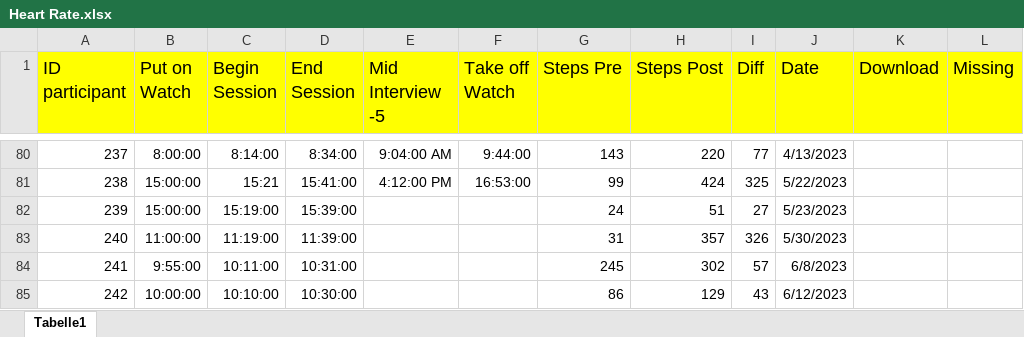
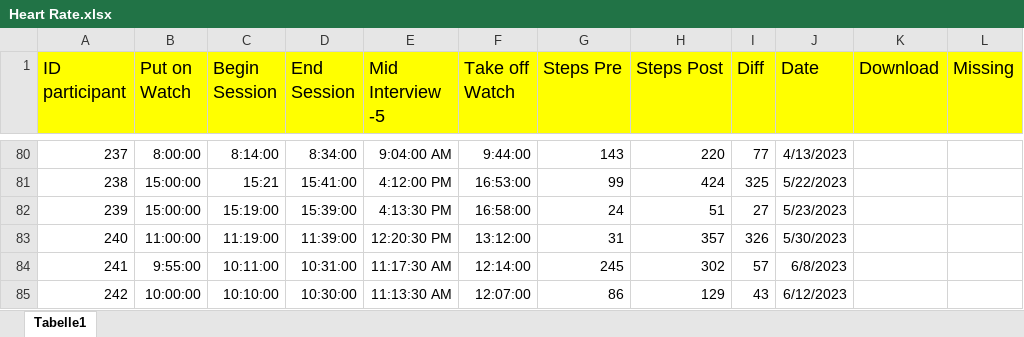
Before and after one commit to MandyKlatt/Mandy-PhD, an Excel workbook: 02_paper/02_study/02_fitbit paper/data/Heart Rate.xlsx, sheet Tabelle1, drawn as a sheet; only a part is shown, gaps mark what is left out; values as stored, in another font and other column widths than the file's, no borders; charts and pictures not drawn; the diff names each change by its address in the sheet, - before the commit and + after, or states it on an @@ line.

Commit message:
update fitbit data

```diff
--- a/02_paper/02_study/02_fitbit paper/data/Heart Rate.xlsx (sheet Tabelle1)
+++ b/02_paper/02_study/02_fitbit paper/data/Heart Rate.xlsx (sheet Tabelle1)
-E82 (Mid Interview -5): (empty)
+E82 (Mid Interview -5): 4:13:30 PM
-F82 (Take off Watch): (empty)
+F82 (Take off Watch): 16:58:00
-E83 (Mid Interview -5): (empty)
+E83 (Mid Interview -5): 12:20:30 PM
-F83 (Take off Watch): (empty)
+F83 (Take off Watch): 13:12:00
-E84 (Mid Interview -5): (empty)
+E84 (Mid Interview -5): 11:17:30 AM
-F84 (Take off Watch): (empty)
+F84 (Take off Watch): 12:14:00
-E85 (Mid Interview -5): (empty)
+E85 (Mid Interview -5): 11:13:30 AM
-F85 (Take off Watch): (empty)
+F85 (Take off Watch): 12:07:00
```
Also changed, not shown: charts or pictures, 33 other files.
